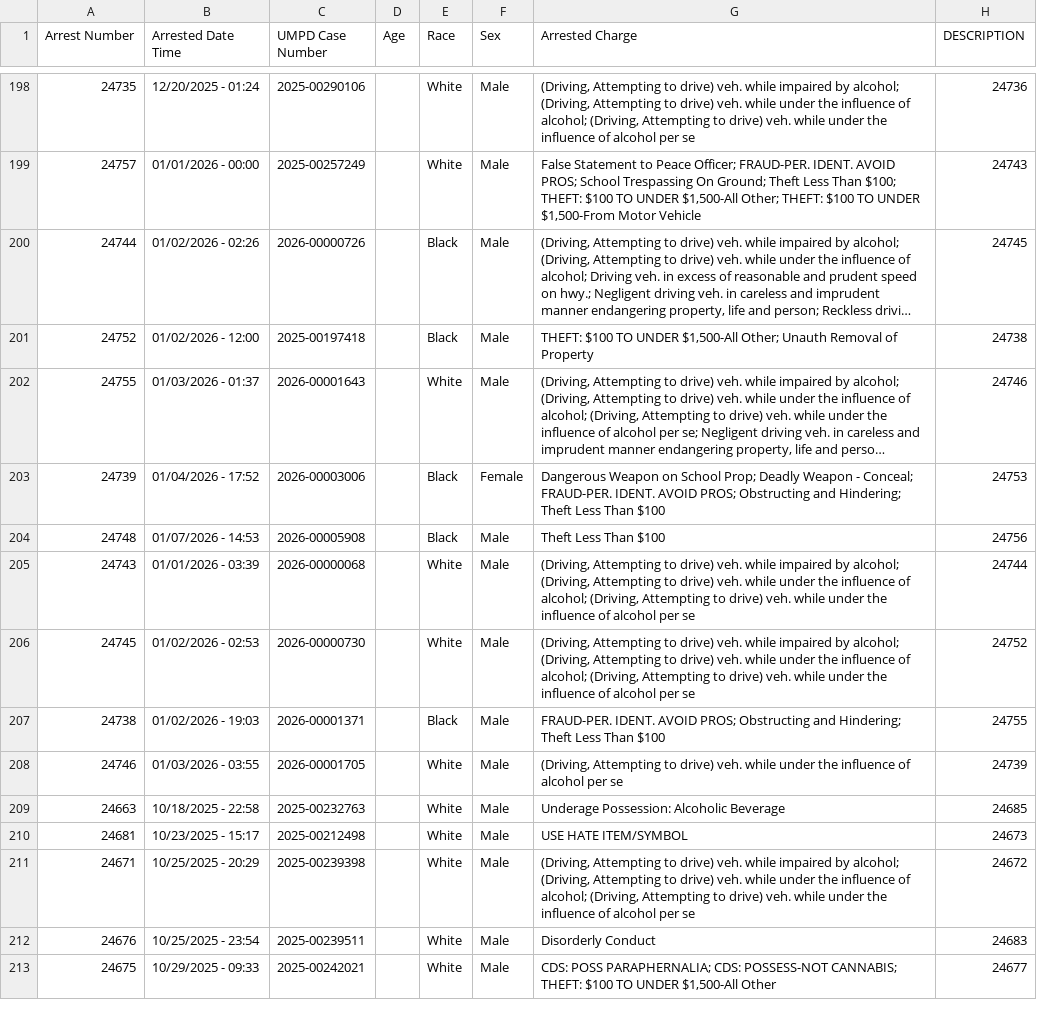
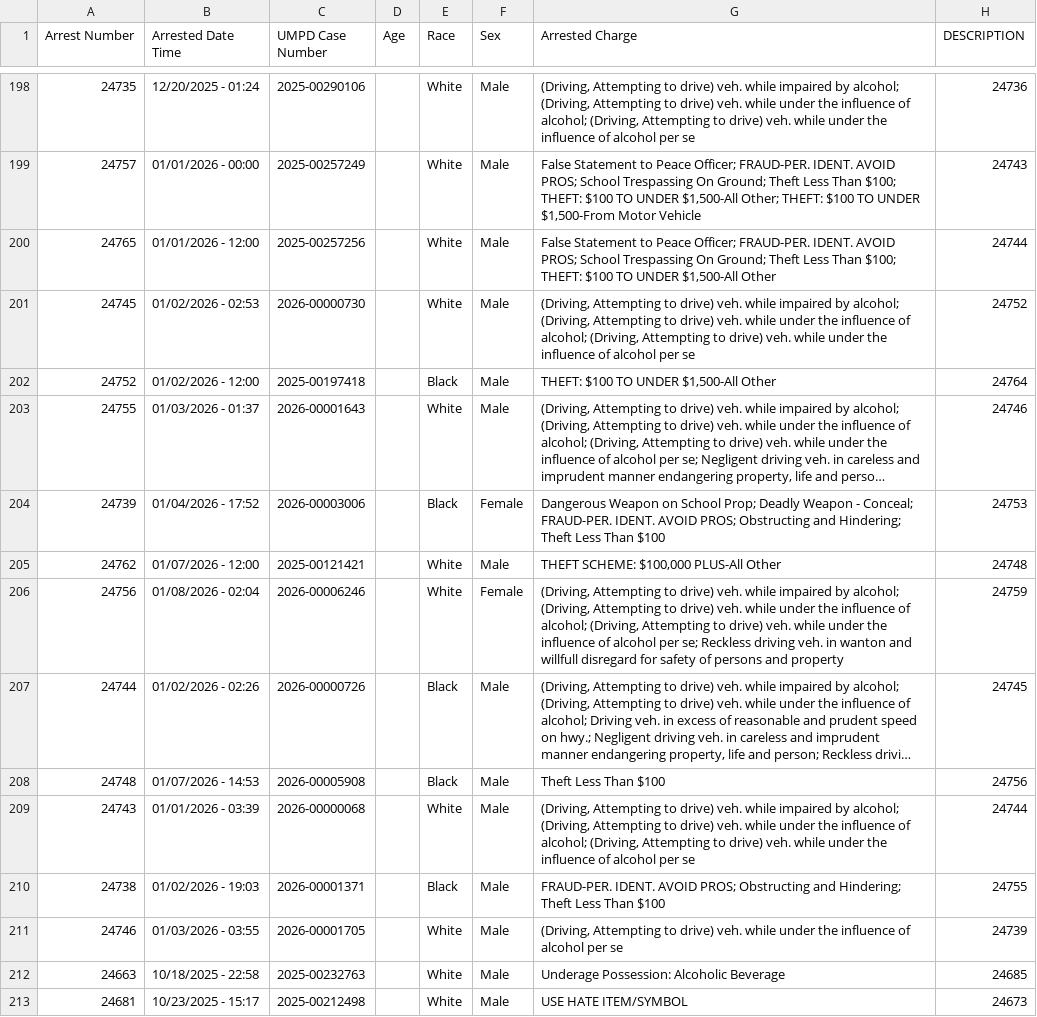
Before and after one commit to dwillis/umpd-logs, a CSV file: data/all-police-arrests.csv, drawn as a sheet; only a part is shown, gaps mark what is left out; the shorter side is filled out with more unchanged rows; long unchanged cells end in …; addresses are those after the commit; the diff names each change by its address in the sheet, - before the commit and + after, or states it on an @@ line.

```diff
--- a/data/all-police-arrests.csv
+++ b/data/all-police-arrests.csv
+row 200: 24765 | 01/01/2026 - 12:00 | 2025-00257256 |  | White | Male | False Statement to Peace Officer; FRAUD-PER. IDENT. AVOID PROS; School Trespassing On Ground; Theft Less Than $100; THEFT: $100 TO UNDER $1,500-All Other | 24744
@@ row 206 moved to row 201: 24745 @@
-G202 (Arrested Charge): …UNDER $1,500-All Other; Unauth Removal of Property
+G202 (Arrested Charge): …UNDER $1,500-All Other
-H202 (DESCRIPTION): 24738
+H202 (DESCRIPTION): 24764
+row 205: 24762 | 01/07/2026 - 12:00 | 2025-00121421 |  | White | Male | THEFT SCHEME: $100,000 PLUS-All Other | 24748
+row 206: 24756 | 01/08/2026 - 02:04 | 2026-00006246 |  | White | Female | (Driving, Attempting to drive) veh. while impaired by alcohol; (Driving, Attempting to drive) veh. while under the influence of alcohol; (Driving, Attempting to drive) veh. while under the influence of alcohol per se; Reckless driving veh. in wanton and willfull disregard for safety of persons and property | 24759
@@ row 200 moved to row 207: 24744 @@
```
